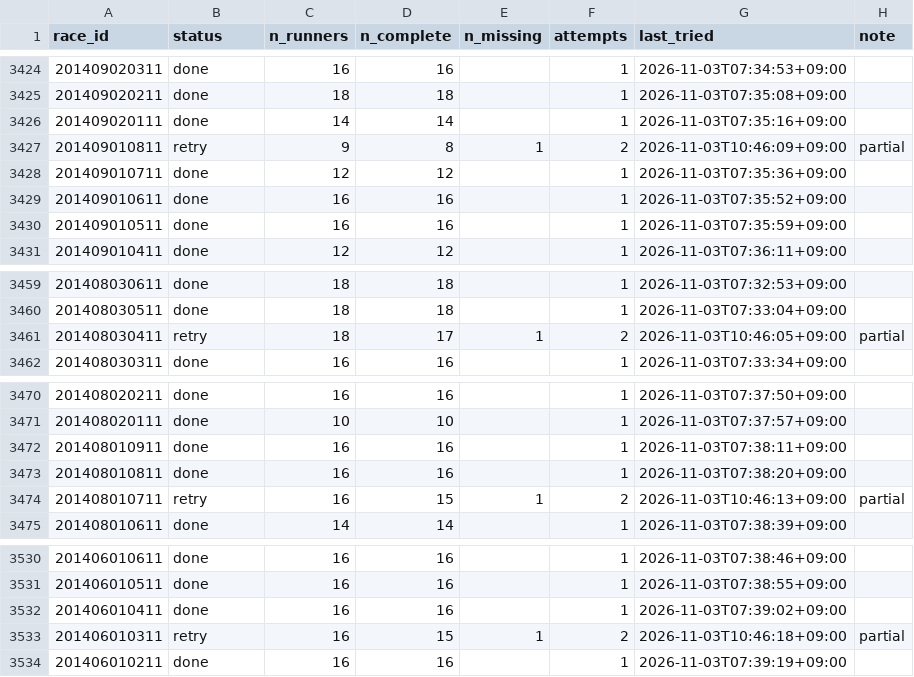
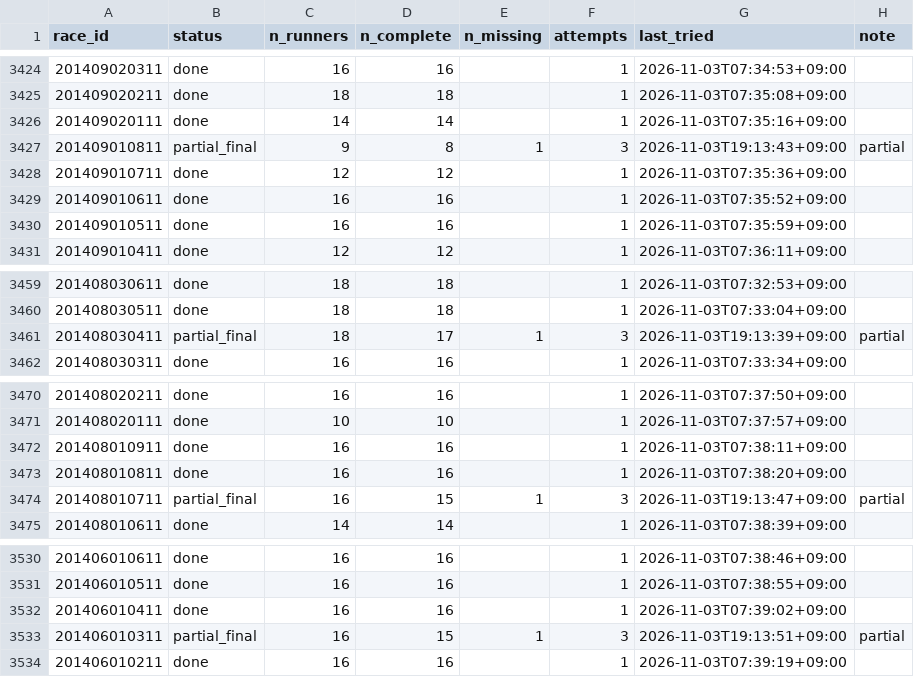
Before and after one commit to reiji55/Predict-horse-race, a CSV file: data/training/backfill_status.csv, drawn as a sheet; only a part is shown, gaps mark what is left out.

```diff
--- a/data/training/backfill_status.csv
+++ b/data/training/backfill_status.csv
@@ -3426,3 +3426,3 @@ race_id,status,n_runners,n_complete,n_missing,attempts,last_tried,note
 201409020111,done,14,14,,1,2026-11-03T07:35:16+09:00,
-201409010811,retry,9,8,1,2,2026-11-03T10:46:09+09:00,partial
+201409010811,partial_final,9,8,1,3,2026-11-03T19:13:43+09:00,partial
 201409010711,done,12,12,,1,2026-11-03T07:35:36+09:00,
@@ -3460,3 +3460,3 @@ race_id,status,n_runners,n_complete,n_missing,attempts,last_tried,note
 201408030511,done,18,18,,1,2026-11-03T07:33:04+09:00,
-201408030411,retry,18,17,1,2,2026-11-03T10:46:05+09:00,partial
+201408030411,partial_final,18,17,1,3,2026-11-03T19:13:39+09:00,partial
 201408030311,done,16,16,,1,2026-11-03T07:33:34+09:00,
@@ -3473,3 +3473,3 @@ race_id,status,n_runners,n_complete,n_missing,attempts,last_tried,note
 201408010811,done,16,16,,1,2026-11-03T07:38:20+09:00,
-201408010711,retry,16,15,1,2,2026-11-03T10:46:13+09:00,partial
+201408010711,partial_final,16,15,1,3,2026-11-03T19:13:47+09:00,partial
 201408010611,done,14,14,,1,2026-11-03T07:38:39+09:00,
@@ -3532,3 +3532,3 @@ race_id,status,n_runners,n_complete,n_missing,attempts,last_tried,note
 201406010411,done,16,16,,1,2026-11-03T07:39:02+09:00,
-201406010311,retry,16,15,1,2,2026-11-03T10:46:18+09:00,partial
+201406010311,partial_final,16,15,1,3,2026-11-03T19:13:51+09:00,partial
 201406010211,done,16,16,,1,2026-11-03T07:39:19+09:00,
```
Also changed, not shown: 1 other file.
